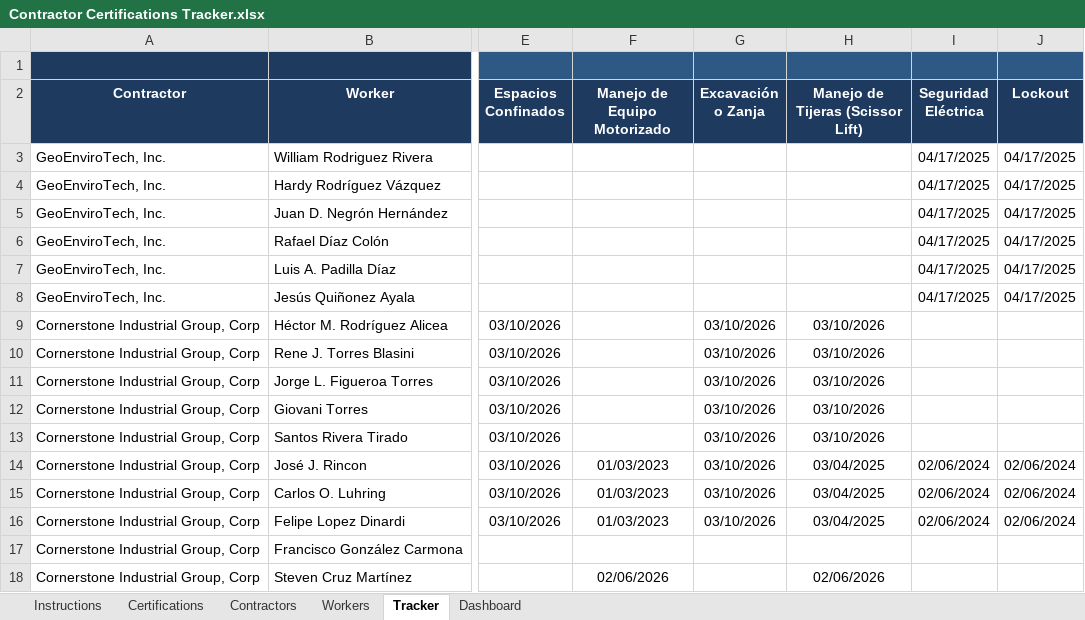
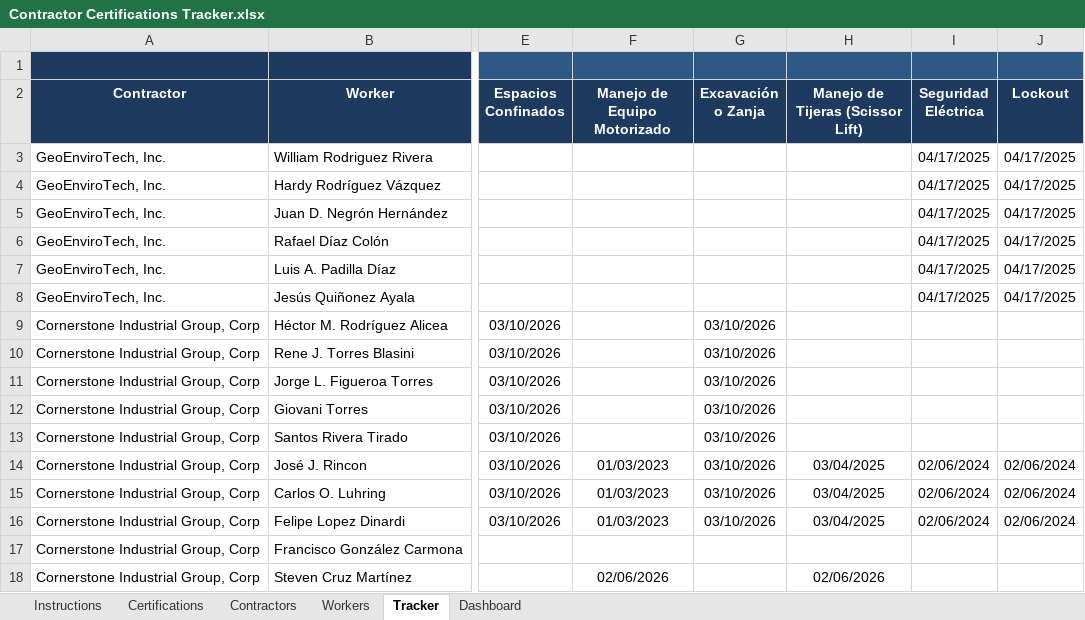
Before and after one commit to Joshua7792/jacobdashboard, an Excel workbook: cert_tracker/Contractor Certifications Tracker.xlsx, sheet Tracker, drawn as a sheet; only a part is shown, gaps mark what is left out; values as stored, in another font and other column widths than the file's, no borders; conditional formats not drawn; the diff names each change by its address in the sheet, - before the commit and + after, or states it on an @@ line.

```diff
--- a/cert_tracker/Contractor Certifications Tracker.xlsx (sheet Tracker)
+++ b/cert_tracker/Contractor Certifications Tracker.xlsx (sheet Tracker)
-H9:H13 (Manejo de Tijeras (Scissor Lift)): 03/10/2026
+H9:H13 (Manejo de Tijeras (Scissor Lift)): (empty)
```
Also changed, not shown: sheet Dashboard, cert_tracker/Contractor Certifications Tracker Demo.xlsx, 17 other files.
